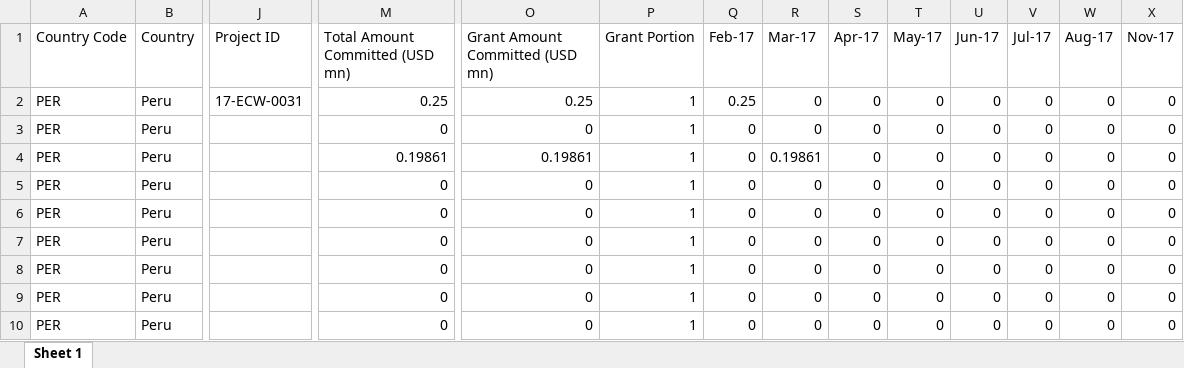
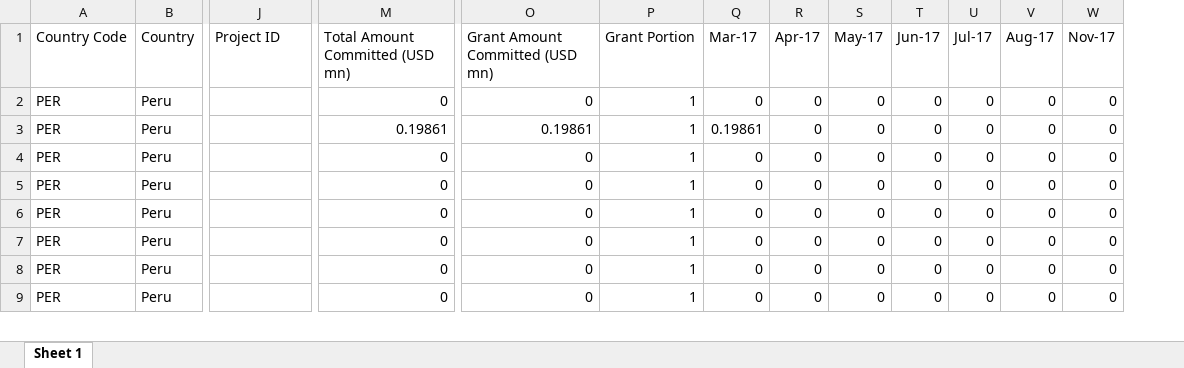
Before and after one commit to akmiller01/fts-crisis-tracking, an Excel workbook: output/Peru_formatted.xlsx, sheet Sheet 1, drawn as a sheet; only a part is shown, gaps mark what is left out; values as stored, in another font and other column widths than the file's, no borders; removed rows and columns are numbered as before the commit, all else as after; rows hold the shown columns only; the diff names each change by its address in the sheet, - before the commit and + after, or states it on an @@ line.

```diff
--- a/output/Peru_formatted.xlsx (sheet Sheet 1)
+++ b/output/Peru_formatted.xlsx (sheet Sheet 1)
-column Q (Feb-17), rows 3-10: all 0
-row 2: PER | Peru | 17-ECW-0031 | 0.25 | 0.25 | 1 | 0.25 | 0 | 0 | 0 | 0 | 0 | 0 | 0
```
Also changed, not shown: output/Congo, The Democratic Republic of the_formatted.xlsx, output/Kenya_formatted.xlsx, 21 other files.
